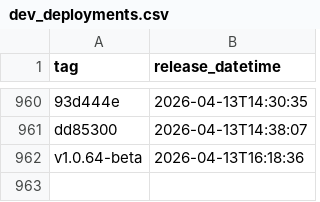
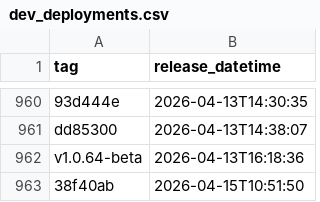
Before and after one commit to NHSDigital/eps-aws-dashboards, a CSV file: _data/dev_deployments.csv, drawn as a sheet; only a part is shown, gaps mark what is left out; the diff names each change by its address in the sheet, - before the commit and + after, or states it on an @@ line.

```diff
--- a/_data/dev_deployments.csv
+++ b/_data/dev_deployments.csv
+row 963: 38f40ab | 2026-04-15T10:51:50
```
Also changed, not shown: 1 other file.
